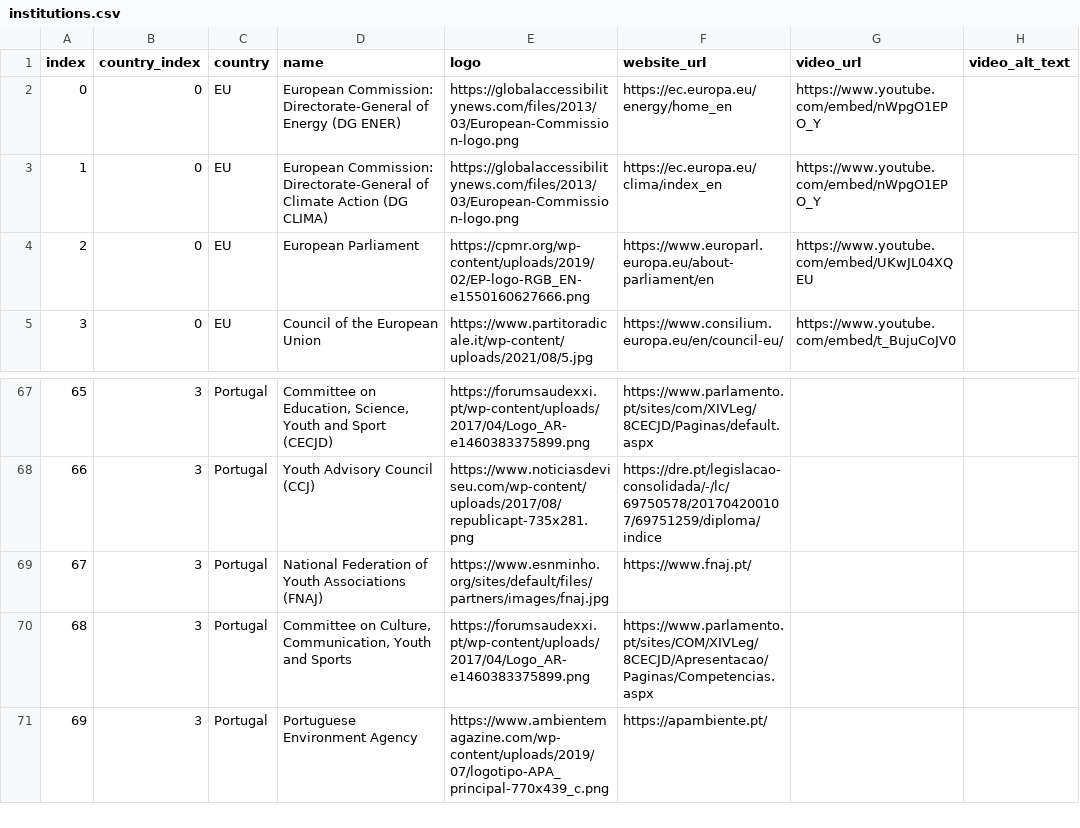
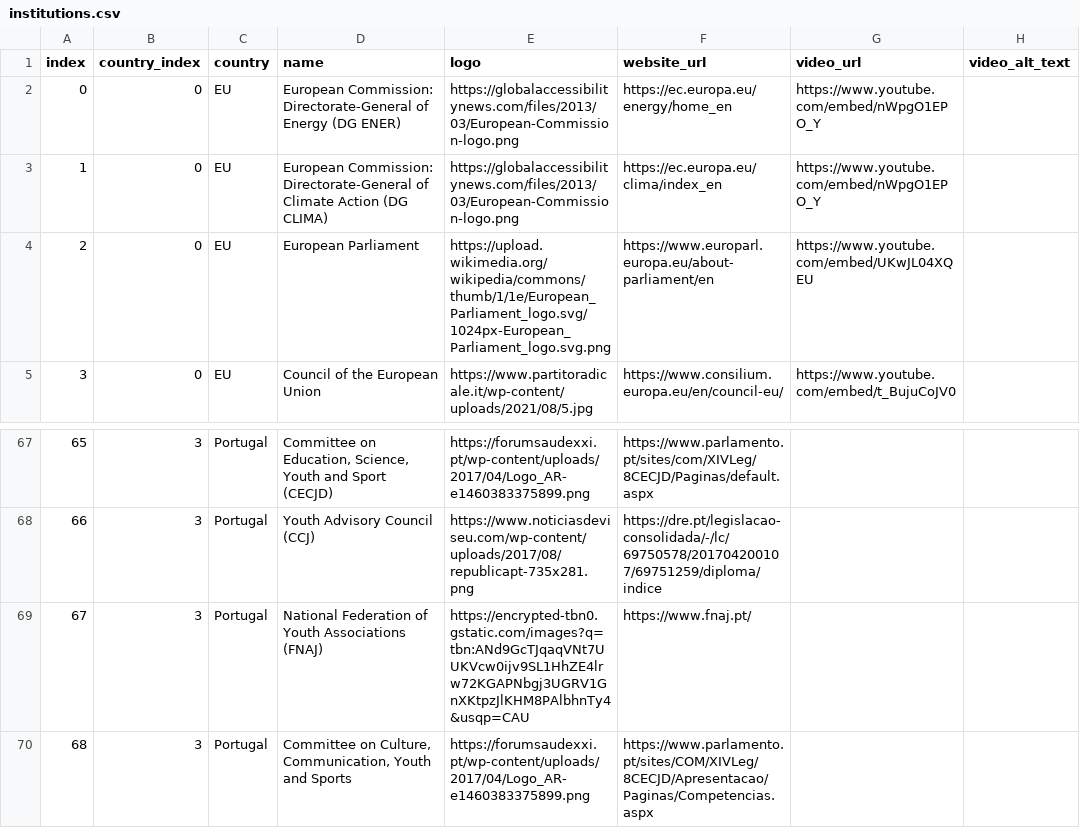
Before and after one commit to arieivs/openpolicyeu, a CSV file: db/initial_seeds/institutions.csv, drawn as a sheet; only a part is shown, gaps mark what is left out; the shorter side is filled out with more unchanged rows; the diff names each change by its address in the sheet, - before the commit and + after, or states it on an @@ line.

Commit message:
Changes to institutations.csv and yount_cont files with missing image files paths

```diff
--- a/db/initial_seeds/institutions.csv
+++ b/db/initial_seeds/institutions.csv
-E4 (logo): https://cpmr.org/wp-content/uploads/2019/02/EP-logo-RGB_EN-e1550160627666.png
+E4 (logo): https://upload.wikimedia.org/wikipedia/commons/thumb/1/1e/European_Parliament_logo.svg/1024px-European_Parliament_logo.svg.png
-E69 (logo): https://www.esnminho.org/sites/default/files/partners/images/fnaj.jpg
+E69 (logo): https://encrypted-tbn0.gstatic.com/images?q=tbn:ANd9GcTJqaqVNt7UUKVcw0ijv9SL1HhZE4lrw72KGAPNbgj3UGRV1GnXKtpzJlKHM8PAlbhnTy4&usqp=CAU
```
Also changed, not shown: db/initial_seeds/young_contributors.csv.
